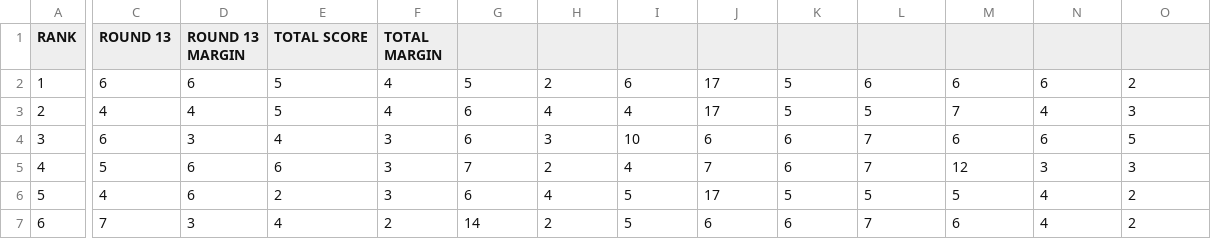
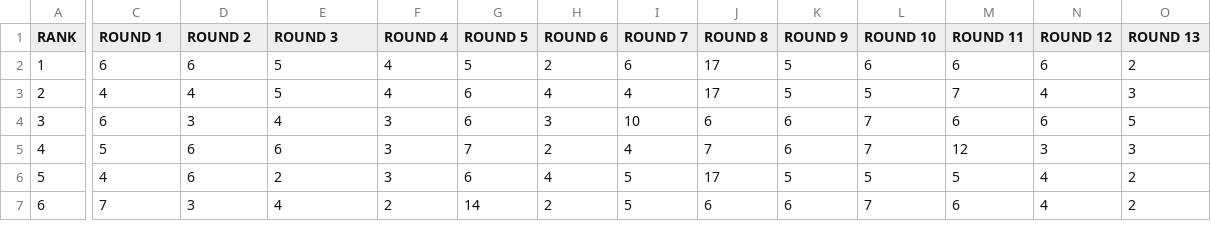
Before and after one commit to Josh-Anderson-Coho/coho-tipping-dashboard, a CSV file: data/competition-Coho Footy Tipping-nrl-13.csv, drawn as a sheet; only a part is shown, gaps mark what is left out; the diff covers the shown part only; the diff names each change by its address in the sheet, - before the commit and + after, or states it on an @@ line.

Commit message:
Add/update tipping data competition-Coho Footy Tipping-nrl-13.csv

```diff
--- a/data/competition-Coho Footy Tipping-nrl-13.csv
+++ b/data/competition-Coho Footy Tipping-nrl-13.csv
-C1: ROUND 13
+C1: ROUND 1
-D1: ROUND 13 MARGIN
+D1: ROUND 2
-E1: TOTAL SCORE
+E1: ROUND 3
-F1: TOTAL MARGIN
+F1: ROUND 4
-G1: (empty)
+G1: ROUND 5
-H1: (empty)
+H1: ROUND 6
-I1: (empty)
+I1: ROUND 7
-J1: (empty)
+J1: ROUND 8
-K1: (empty)
+K1: ROUND 9
-L1: (empty)
+L1: ROUND 10
-M1: (empty)
+M1: ROUND 11
-N1: (empty)
+N1: ROUND 12
-O1: (empty)
+O1: ROUND 13
```
Also changed, not shown: 3 edited cells elsewhere in this file.
